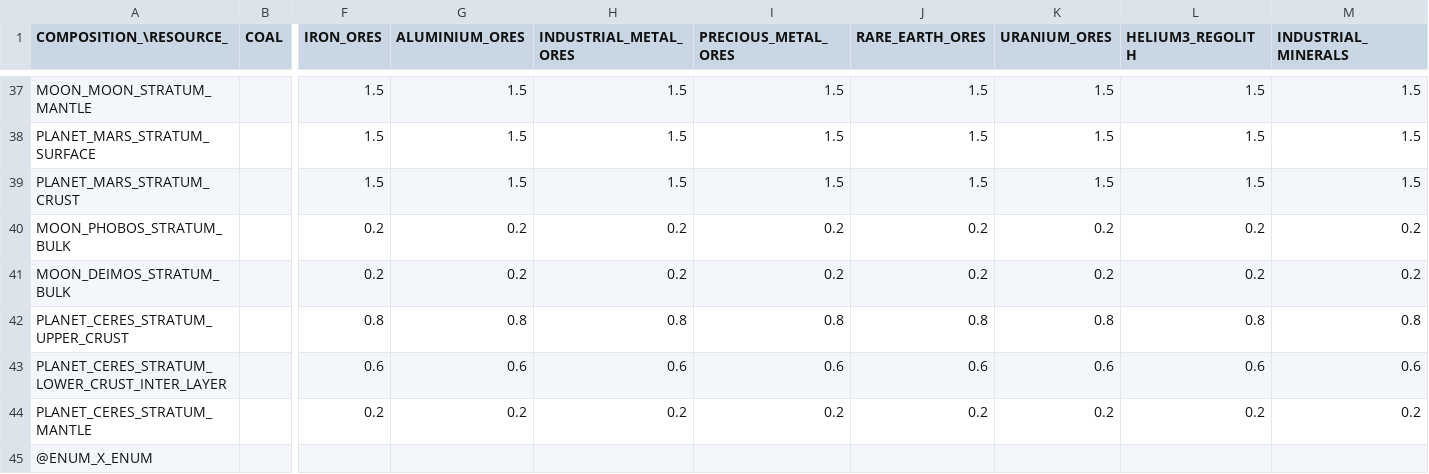
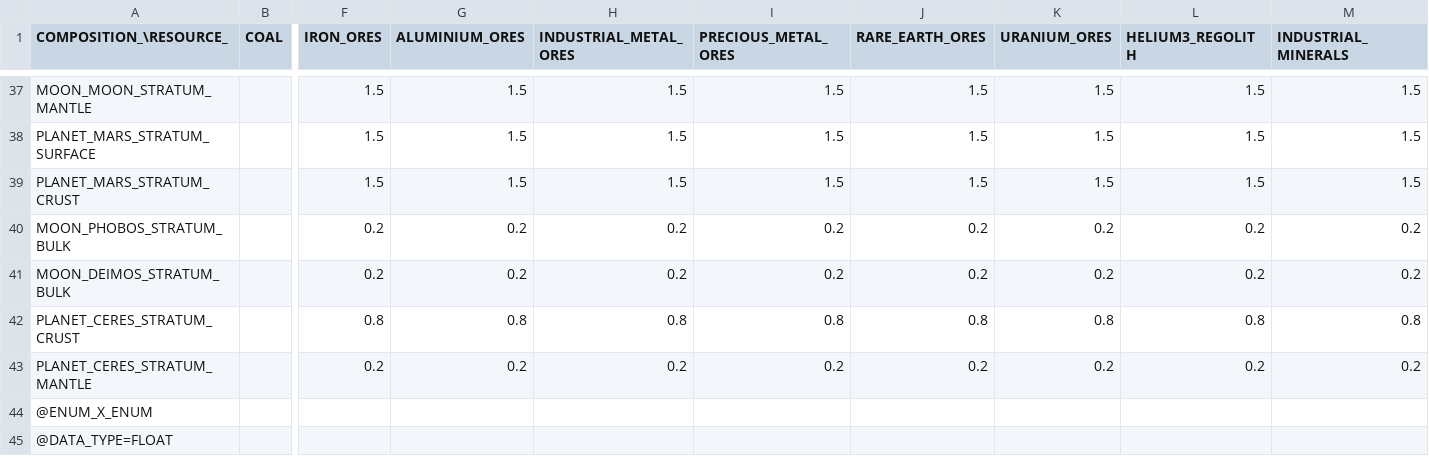
Before and after one commit to t2civ/astropolis_sdk, a TSV file: public/data/tables/compositions_resources_variances.tsv, drawn as a sheet; only a part is shown, gaps mark what is left out; the shorter side is filled out with more unchanged rows; rows hold the shown columns only; the diff names each change by its address in the sheet, - before the commit and + after, or states it on an @@ line.

Commit message:
Fix Ceres layers & iron ore %

```diff
--- a/public/data/tables/compositions_resources_variances.tsv
+++ b/public/data/tables/compositions_resources_variances.tsv
-A42 (COMPOSITION_\RESOURCE_): PLANET_CERES_STRATUM_UPPER_CRUST
+A42 (COMPOSITION_\RESOURCE_): PLANET_CERES_STRATUM_CRUST
-row 43: PLANET_CERES_STRATUM_LOWER_CRUST_INTER_LAYER |  | 0.6 | 0.6 | 0.6 | 0.6 | 0.6 | 0.6 | 0.6 | 0.6
```
Also changed, not shown: public/data/tables/compositions.tsv, public/data/tables/compositions_resources_proportions.tsv, 1 other file.
